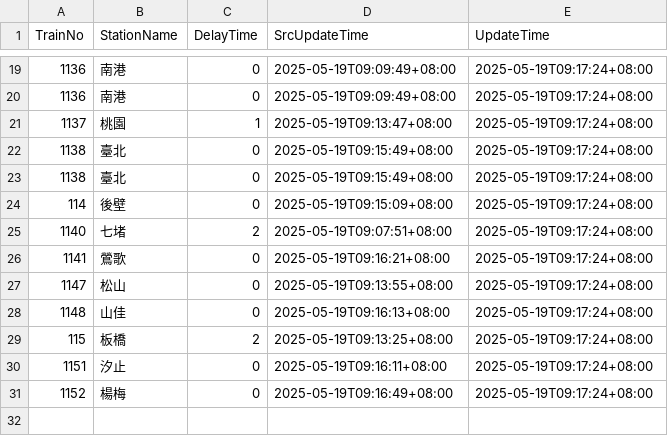
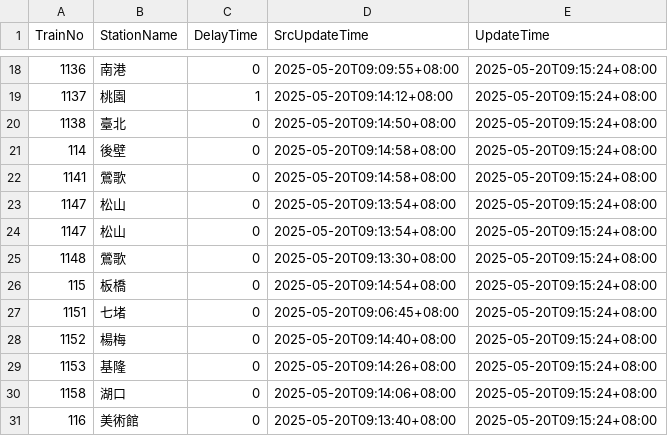
Before and after one commit to funfun0912/Open-Platform-Software-Mid, a CSV file: api.csv, drawn as a sheet; only a part is shown, gaps mark what is left out; the diff covers the shown part only.

```diff
--- a/api.csv
+++ b/api.csv
@@ -19,13 +18,14 @@ TrainNo,StationName,DelayTime,SrcUpdateTime,UpdateTime
-1136,南港,0,2025-05-19T09:09:49+08:00,2025-05-19T09:17:24+08:00
-1136,南港,0,2025-05-19T09:09:49+08:00,2025-05-19T09:17:24+08:00
-1137,桃園,1,2025-05-19T09:13:47+08:00,2025-05-19T09:17:24+08:00
-1138,臺北,0,2025-05-19T09:15:49+08:00,2025-05-19T09:17:24+08:00
-1138,臺北,0,2025-05-19T09:15:49+08:00,2025-05-19T09:17:24+08:00
-114,後壁,0,2025-05-19T09:15:09+08:00,2025-05-19T09:17:24+08:00
-1140,七堵,2,2025-05-19T09:07:51+08:00,2025-05-19T09:17:24+08:00
-1141,鶯歌,0,2025-05-19T09:16:21+08:00,2025-05-19T09:17:24+08:00
-1147,松山,0,2025-05-19T09:13:55+08:00,2025-05-19T09:17:24+08:00
-1148,山佳,0,2025-05-19T09:16:13+08:00,2025-05-19T09:17:24+08:00
-115,板橋,2,2025-05-19T09:13:25+08:00,2025-05-19T09:17:24+08:00
-1151,汐止,0,2025-05-19T09:16:11+08:00,2025-05-19T09:17:24+08:00
-1152,楊梅,0,2025-05-19T09:16:49+08:00,2025-05-19T09:17:24+08:00
+1136,南港,0,2025-05-20T09:09:55+08:00,2025-05-20T09:15:24+08:00
+1137,桃園,1,2025-05-20T09:14:12+08:00,2025-05-20T09:15:24+08:00
+1138,臺北,0,2025-05-20T09:14:50+08:00,2025-05-20T09:15:24+08:00
+114,後壁,0,2025-05-20T09:14:58+08:00,2025-05-20T09:15:24+08:00
+1141,鶯歌,0,2025-05-20T09:14:58+08:00,2025-05-20T09:15:24+08:00
+1147,松山,0,2025-05-20T09:13:54+08:00,2025-05-20T09:15:24+08:00
+1147,松山,0,2025-05-20T09:13:54+08:00,2025-05-20T09:15:24+08:00
+1148,鶯歌,0,2025-05-20T09:13:30+08:00,2025-05-20T09:15:24+08:00
+115,板橋,0,2025-05-20T09:14:54+08:00,2025-05-20T09:15:24+08:00
+1151,七堵,0,2025-05-20T09:06:45+08:00,2025-05-20T09:15:24+08:00
+1152,楊梅,0,2025-05-20T09:14:40+08:00,2025-05-20T09:15:24+08:00
+1153,基隆,0,2025-05-20T09:14:26+08:00,2025-05-20T09:15:24+08:00
+1158,湖口,0,2025-05-20T09:14:06+08:00,2025-05-20T09:15:24+08:00
+116,美術館,0,2025-05-20T09:13:40+08:00,2025-05-20T09:15:24+08:00
```
Also changed, not shown: 3 added rows, 4 removed rows and 34 edited cells elsewhere in this file.
